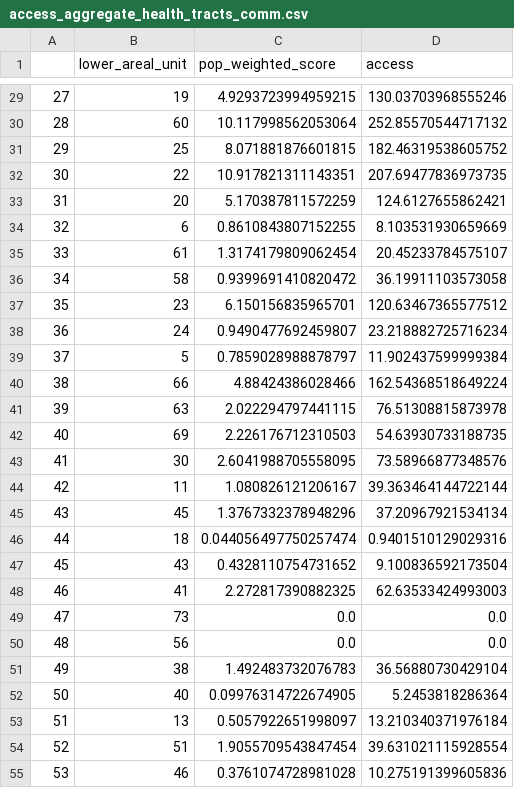
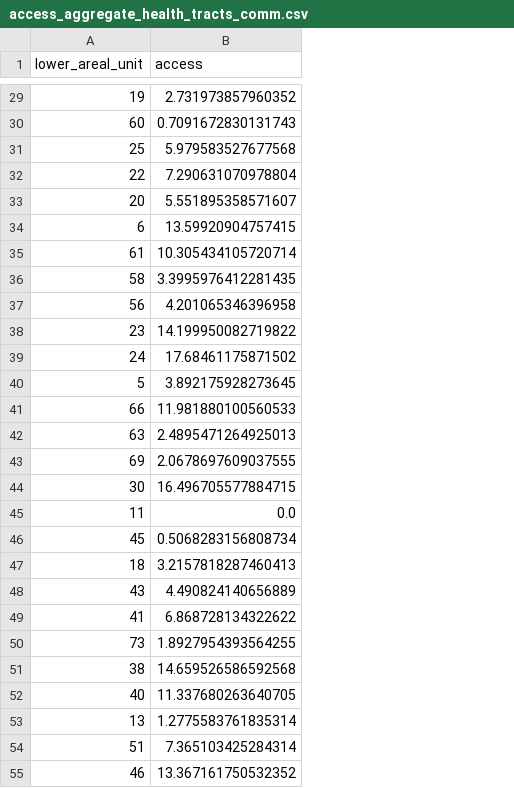
Before and after one commit to GeoDaCenter/spatial_access, a CSV file: travel_times/scripts/data/access_metrics/access_aggregate_health_tracts_comm.csv, drawn as a sheet; only a part is shown, gaps mark what is left out; removed rows and columns are numbered as before the commit, all else as after; the diff covers the shown part only; the diff names each change by its address in the sheet, - before the commit and + after, or states it on an @@ line.

```diff
--- a/travel_times/scripts/data/access_metrics/access_aggregate_health_tracts_comm.csv
+++ b/travel_times/scripts/data/access_metrics/access_aggregate_health_tracts_comm.csv
-column A, rows 29-49: 27 | 28 | 29 | 30 | 31 | 32 | 33 | 34 | 35 | 36 | 37 | 38 | 39 | 40 | 41 | 42 | 43 | 44 | 45 | 46 | 47; rows 51-55: 49 | 50 | 51 | 52 | 53
-column C (pop_weighted_score), rows 29-49: 4.9293723994959215 | 10.117998562053064 | 8.071881876601815 | 10.917821311143351 | 5.170387811572259 | 0.8610843807152255 | 1.3174179809062454 | 0.9399691410820472 | 6.150156835965701 | 0.9490477692459807 | 0.7859028988878797 | 4.88424386028466 | 2.022294797441115 | 2.226176712310503 | 2.6041988705558095 | 1.080826121206167 | 1.3767332378948296 | 0.044056497750257474 | 0.4328110754731652 | 2.272817390882325 | 0.0; rows 51-55: 1.492483732076783 | 0.09976314722674905 | 0.5057922651998097 | 1.9055709543847454 | 0.3761074728981028
-B29 (access): 130.03703968555246
+B29 (access): 2.731973857960352
-B30 (access): 252.85570544717132
+B30 (access): 0.7091672830131743
-B31 (access): 182.46319538605752
+B31 (access): 5.979583527677568
-B32 (access): 207.69477836973735
+B32 (access): 7.290631070978804
-B33 (access): 124.6127655862421
+B33 (access): 5.551895358571607
-B34 (access): 8.103531930659669
+B34 (access): 13.59920904757415
-B35 (access): 20.45233784575107
+B35 (access): 10.305434105720714
-B36 (access): 36.19911103573058
+B36 (access): 3.3995976412281435
+row 37: 56 | 4.201065346396958
-B38 (access): 120.63467365577512
+B38 (access): 14.199950082719822
-B39 (access): 23.218882725716234
+B39 (access): 17.68461175871502
-B40 (access): 11.902437599999384
+B40 (access): 3.892175928273645
-B41 (access): 162.54368518649224
+B41 (access): 11.981880100560533
-B42 (access): 76.51308815873978
+B42 (access): 2.4895471264925013
-B43 (access): 54.63930733188735
+B43 (access): 2.0678697609037555
-B44 (access): 73.58966877348576
+B44 (access): 16.496705577884715
-B45 (access): 39.363464144722144
+B45 (access): 0.0
-B46 (access): 37.20967921534134
+B46 (access): 0.5068283156808734
-B47 (access): 0.9401510129029316
+B47 (access): 3.2157818287460413
-B48 (access): 9.100836592173504
+B48 (access): 4.490824140656889
-B49 (access): 62.63533424993003
+B49 (access): 6.868728134322622
-B50 (access): 0.0
+B50 (access): 1.8927954393564255
-row 50: 48 | 56 | 0.0 | 0.0
-B51 (access): 36.56880730429104
+B51 (access): 14.659526586592568
-B52 (access): 5.2453818286364
+B52 (access): 11.337680263640705
-B53 (access): 13.210340371976184
+B53 (access): 1.2775583761835314
-B54 (access): 39.631021115928554
+B54 (access): 7.365103425284314
-B55 (access): 10.275191399605836
+B55 (access): 13.367161750532352
```
Also changed, not shown: 1 added row, 1 removed row and 49 edited cells elsewhere in this file, travel_times/scripts/data/DEST/health_chicago.csv, travel_times/scripts/data/coverage_metrics/Coverage_walk_health_tracts.csv, 38 other files.
